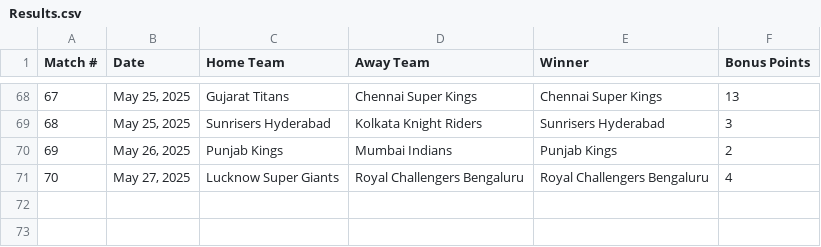
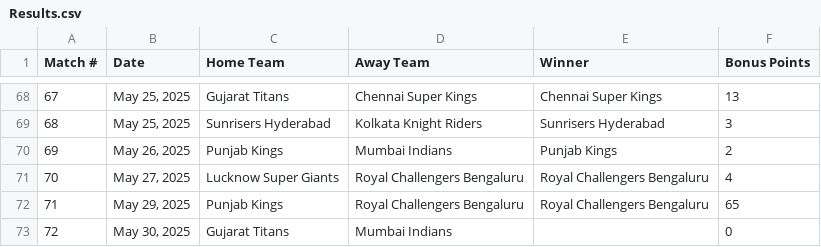
Before and after one commit to sushanth10/ipl-prediction-gamble, a CSV file: The Results/Results.csv, drawn as a sheet; only a part is shown, gaps mark what is left out; the diff names each change by its address in the sheet, - before the commit and + after, or states it on an @@ line.

```diff
--- a/The Results/Results.csv
+++ b/The Results/Results.csv
+row 72: 71 | May 29, 2025 | Punjab Kings | Royal Challengers Bengaluru | Royal Challengers Bengaluru | 65
+row 73: 72 | May 30, 2025 | Gujarat Titans | Mumbai Indians |  | 0
```
Also changed, not shown: The Schedule/ipl_2025_schedule.csv, 24 other files.
